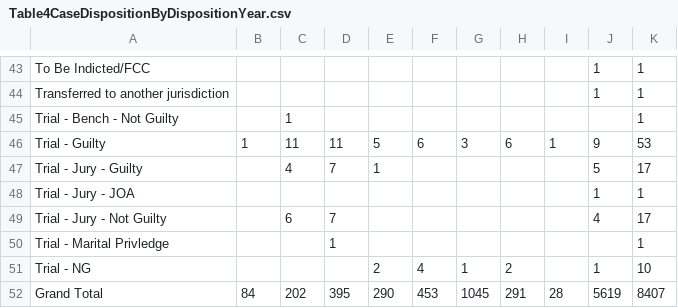
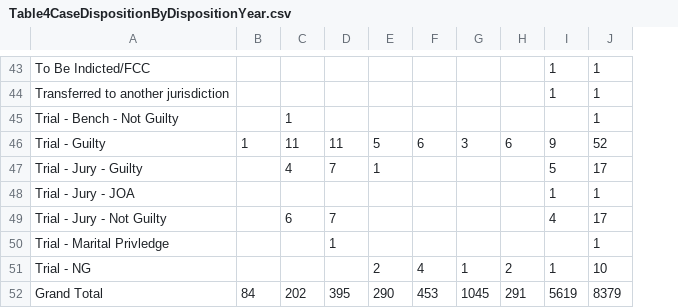
Before and after one commit to negalakew/CCJ.Maryland, a CSV file: Prince_George/Case Resolution/Table4CaseDispositionByDispositionYear.csv, drawn as a sheet; only a part is shown, gaps mark what is left out; removed rows and columns are numbered as before the commit, all else as after; the diff covers the shown part only; the diff names each change by its address in the sheet, - before the commit and + after, or states it on an @@ line.

```diff
--- a/Prince_George/Case Resolution/Table4CaseDispositionByDispositionYear.csv
+++ b/Prince_George/Case Resolution/Table4CaseDispositionByDispositionYear.csv
-column I, rows 46-52: 1 |  |  |  |  |  | 28
-J46: 53
+J46: 52
-J52: 8407
+J52: 8379
```
Also changed, not shown: 9 edited cells elsewhere in this file.
